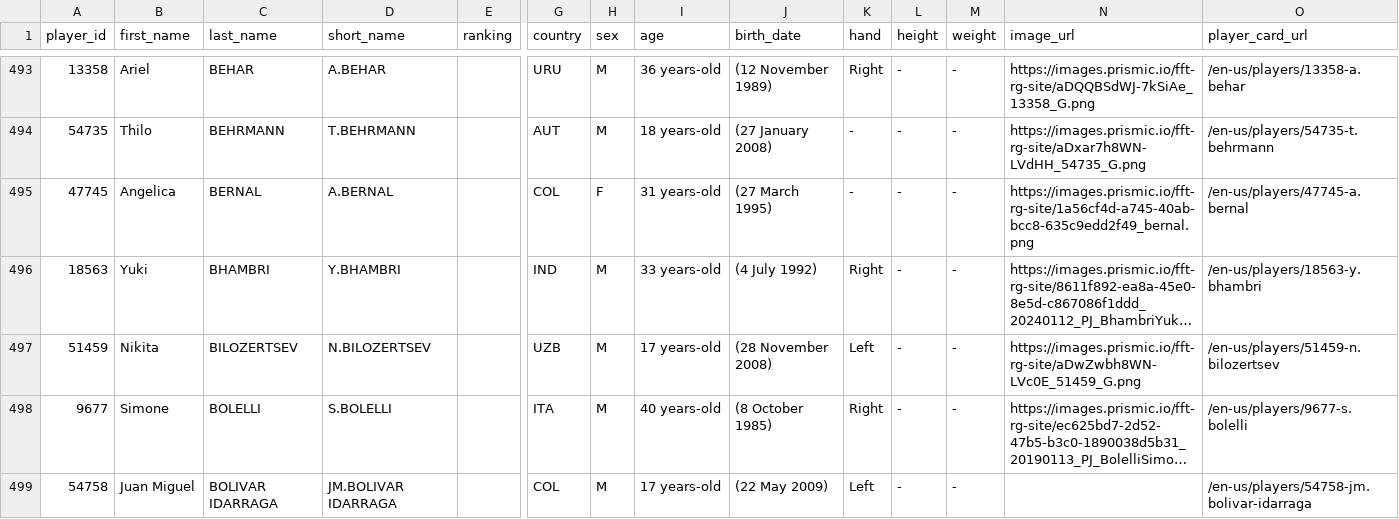
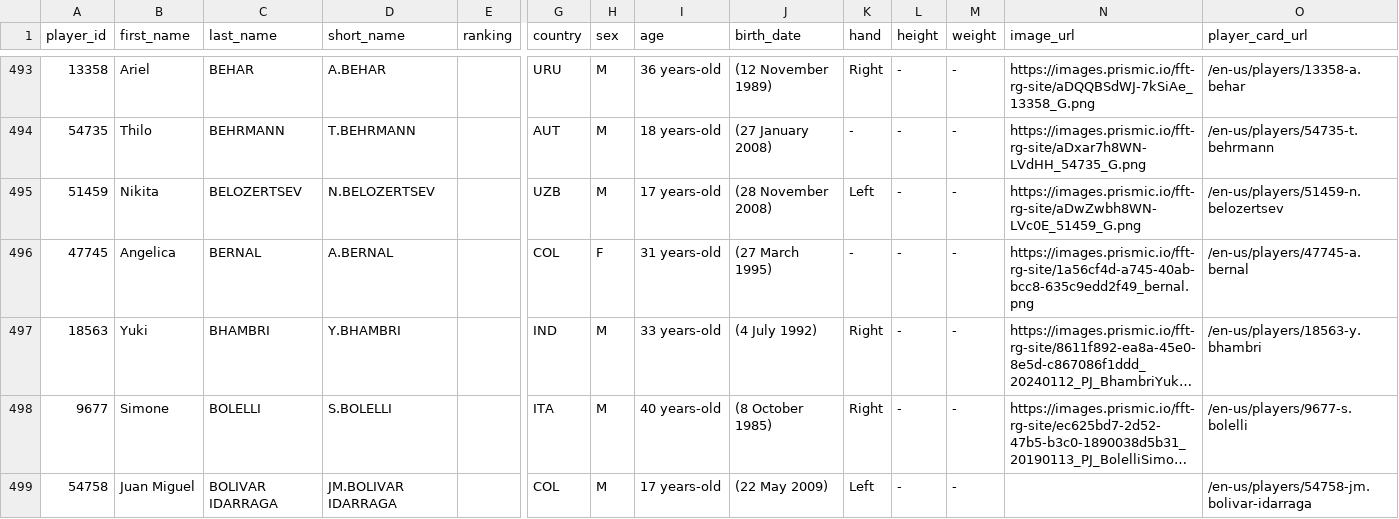
Before and after one commit to 3573b4n/roland-data-garros, a CSV file: data/players.csv, drawn as a sheet; only a part is shown, gaps mark what is left out; long unchanged cells end in …; removed rows and columns are numbered as before the commit, all else as after; rows hold the shown columns only; the diff names each change by its address in the sheet, - before the commit and + after, or states it on an @@ line.

```diff
--- a/data/players.csv
+++ b/data/players.csv
+row 495: 51459 | Nikita | BELOZERTSEV | N.BELOZERTSEV |  | UZB | M | 17 years-old | (28 November 2008) | Left | - | - | https://images.prismic.io/fft-rg-site/aDwZwbh8WN-LVc0E_51459_G.png | /en-us/players/51459-n.belozertsev
-row 497: 51459 | Nikita | BILOZERTSEV | N.BILOZERTSEV |  | UZB | M | 17 years-old | (28 November 2008) | Left | - | - | https://images.prismic.io/fft-rg-site/aDwZwbh8WN-LVc0E_51459_G.png | /en-us/players/51459-n.bilozertsev
```
Also changed, not shown: data/matches.csv, 1 other file.
